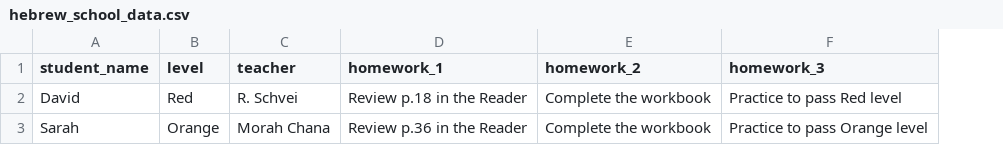
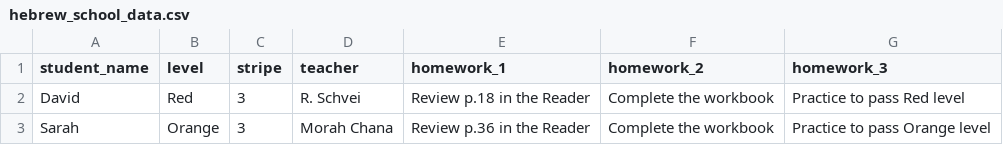
Before and after one commit to victoryamaykin/chabad_cary_alef_champ, a CSV file: hebrew_school_data.csv, drawn as a sheet; the diff names each change by its address in the sheet, - before the commit and + after, or states it on an @@ line.

Commit message:
Update hebrew_school_data.csv

```diff
--- a/hebrew_school_data.csv
+++ b/hebrew_school_data.csv
+column C (stripe), rows 2-3: 3 | 3
```
